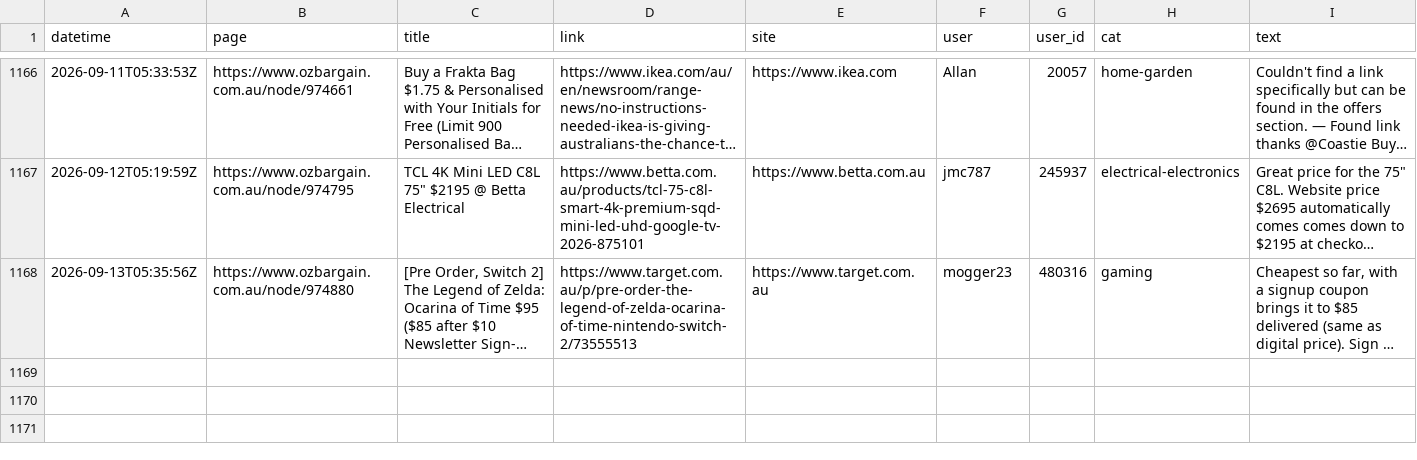
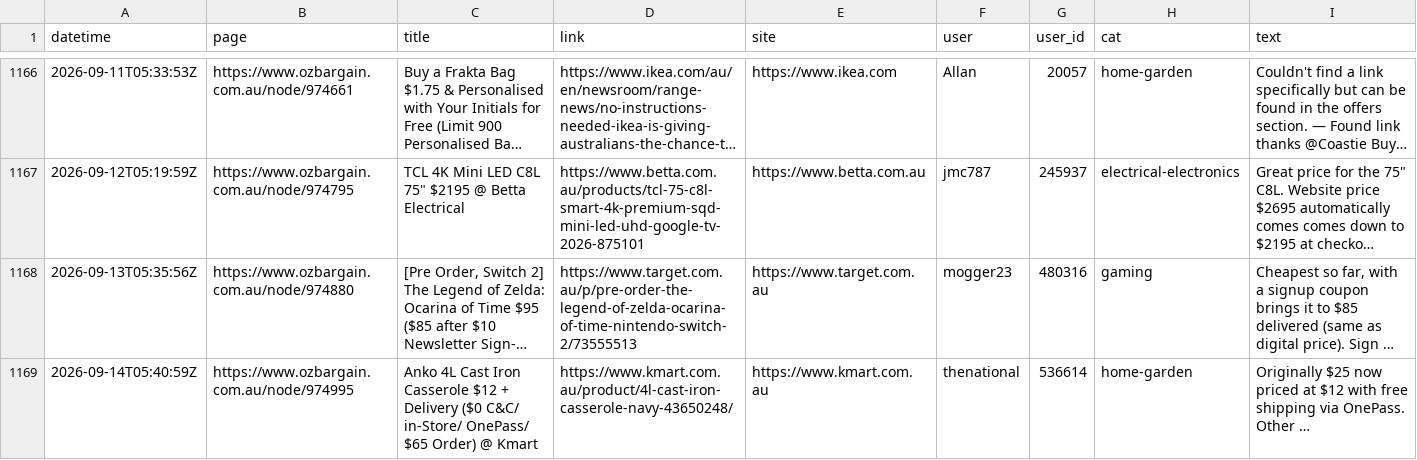
Before and after one commit to nwbort/car-loans, a CSV file: data/scraped_ob.csv, drawn as a sheet; only a part is shown, gaps mark what is left out; long unchanged cells end in …; the diff names each change by its address in the sheet, - before the commit and + after, or states it on an @@ line.

Commit message:
refreshing data

```diff
--- a/data/scraped_ob.csv
+++ b/data/scraped_ob.csv
+row 1169: 2026-09-14T05:40:59Z | https://www.ozbargain.com.au/node/974995 | Anko 4L Cast Iron Casserole $12 + Delivery ($0 C&C/ in-Store/ OnePass/ $65 Order) @ Kmart | https://www.kmart.com.au/product/4l-cast-iron-casserole-navy-43650248/ | https://www.kmart.com.au | thenational | 536614 | home-garden | Originally $25 now priced at $12 with free shipping via OnePass. Other …
```
Also changed, not shown: 11 other files.
